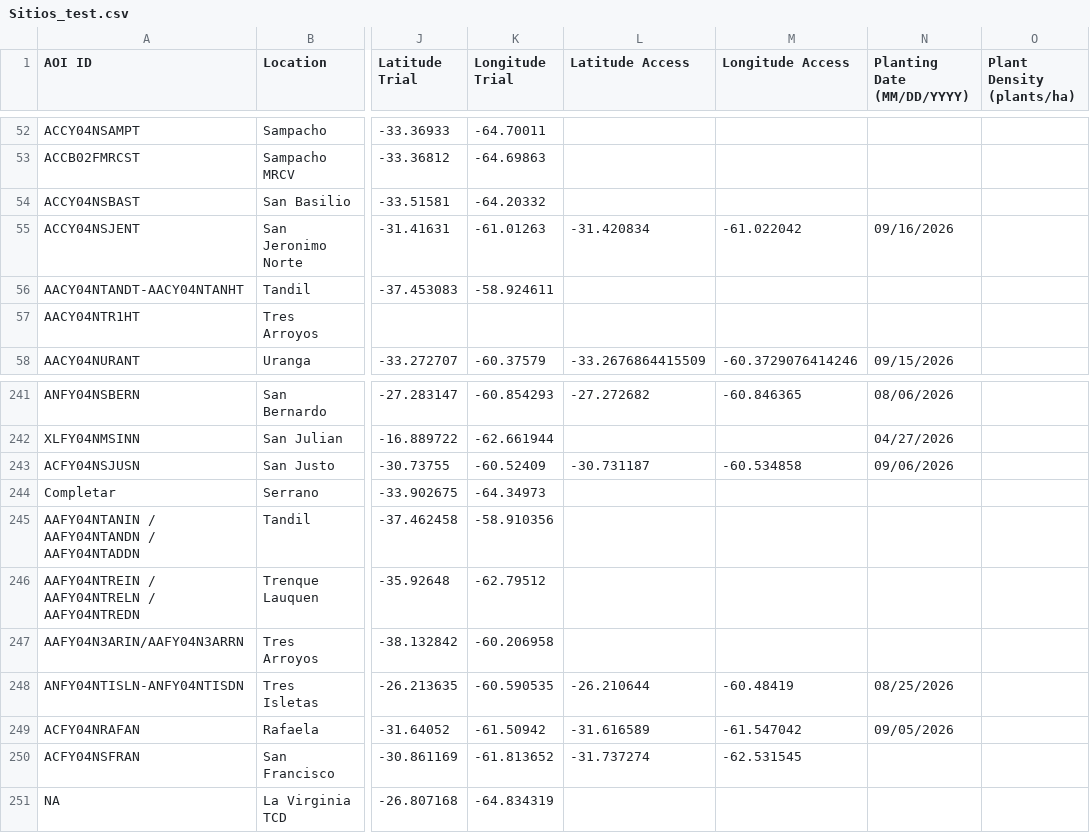
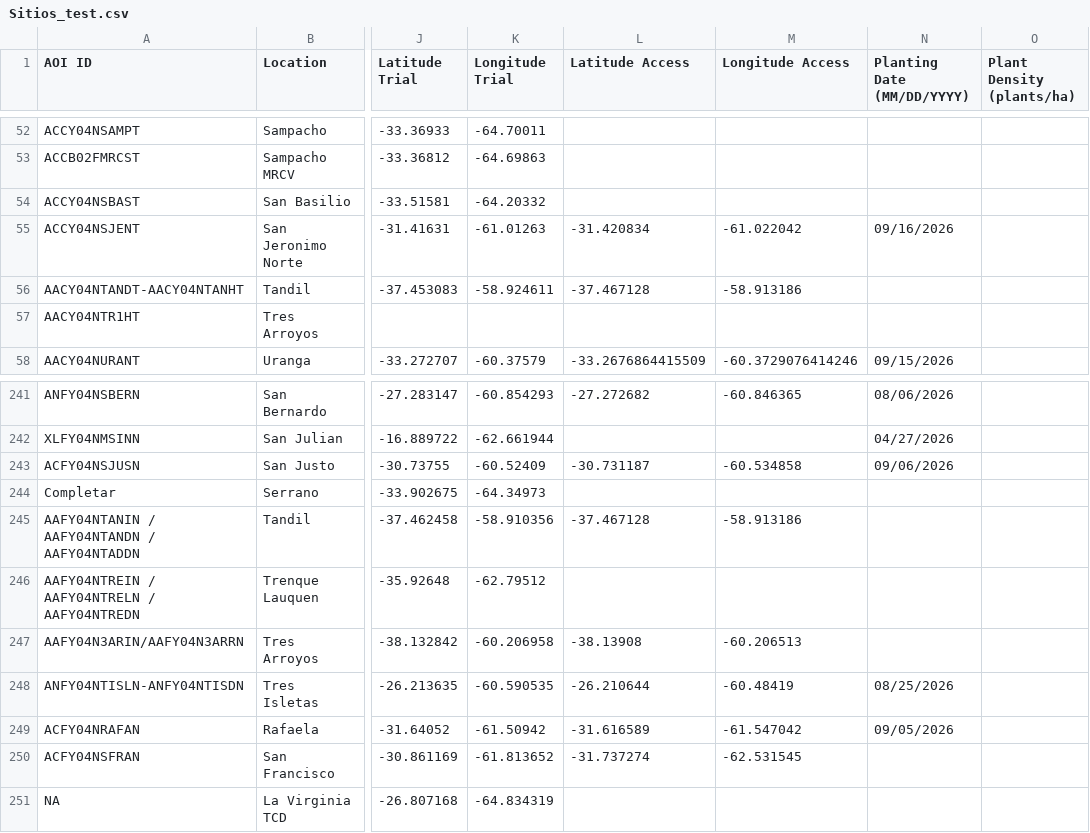
Before and after one commit to LAAR-TESTING-AR/field-trial-platform, a CSV file: Sitios_test.csv, drawn as a sheet; only a part is shown, gaps mark what is left out; the diff names each change by its address in the sheet, - before the commit and + after, or states it on an @@ line.

Commit message:
Actualizacion automatica de Sitios.csv desde SharePoint

```diff
--- a/Sitios_test.csv
+++ b/Sitios_test.csv
-L56 (Latitude Access): (empty)
+L56 (Latitude Access): -37.467128
-M56 (Longitude Access): (empty)
+M56 (Longitude Access): -58.913186
-L245 (Latitude Access): (empty)
+L245 (Latitude Access): -37.467128
-M245 (Longitude Access): (empty)
+M245 (Longitude Access): -58.913186
-L247 (Latitude Access): (empty)
+L247 (Latitude Access): -38.13908
-M247 (Longitude Access): (empty)
+M247 (Longitude Access): -60.206513
```
